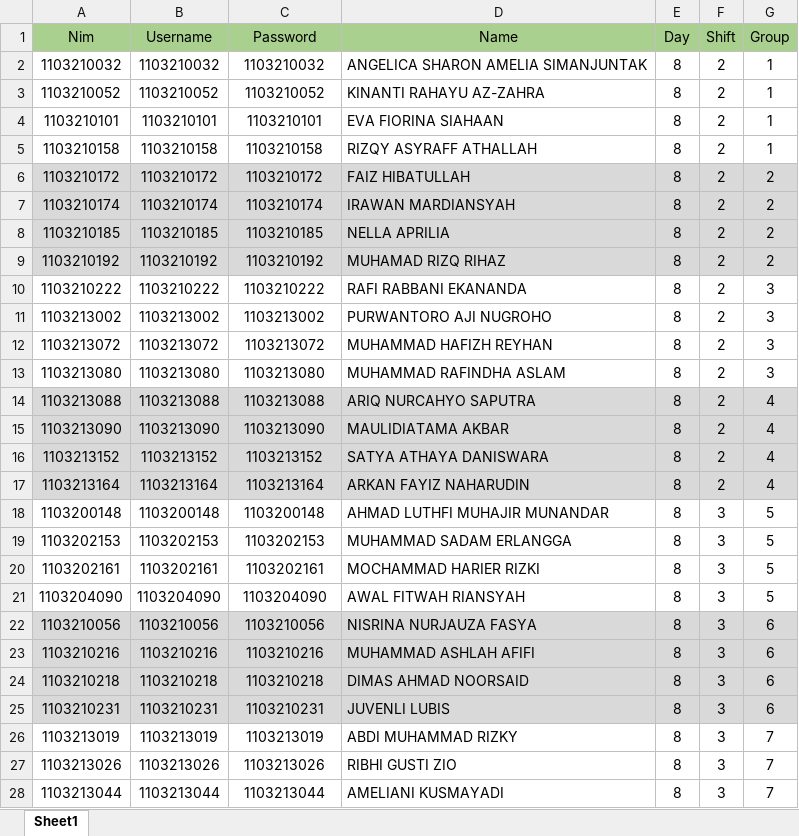
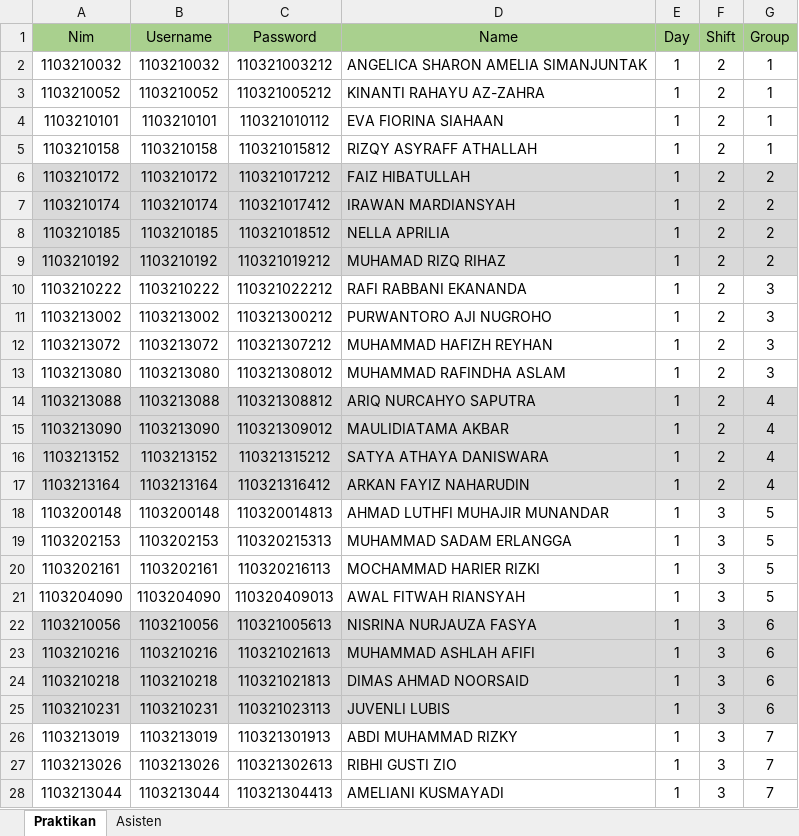
Before and after one commit to sealabtelu/sealab-api-gen7, an Excel workbook: wwwroot/dummy/Student - iSmile.xlsx, sheet Praktikan, drawn as a sheet; only a part is shown; values as stored, in another font and other column widths than the file's, no borders; the diff covers the shown part only; the diff names each change by its address in the sheet, - before the commit and + after, or states it on an @@ line.

Commit message:
dummy update

```diff
--- a/wwwroot/dummy/Student - iSmile.xlsx (sheet Praktikan)
+++ b/wwwroot/dummy/Student - iSmile.xlsx (sheet Praktikan)
-sheet tab: Sheet1
+sheet tab: Praktikan
+sheet tab: Asisten
-C2 (Password): 1103210032
+C2 (Password): 110321003212
-E2:E28 (Day): 8
+E2:E28 (Day): 1
-C3 (Password): 1103210052
+C3 (Password): 110321005212
-C4 (Password): 1103210101
+C4 (Password): 110321010112
-C5 (Password): 1103210158
+C5 (Password): 110321015812
-C6 (Password): 1103210172
+C6 (Password): 110321017212
-C7 (Password): 1103210174
+C7 (Password): 110321017412
-C8 (Password): 1103210185
+C8 (Password): 110321018512
-C9 (Password): 1103210192
+C9 (Password): 110321019212
-C10 (Password): 1103210222
+C10 (Password): 110321022212
-C11 (Password): 1103213002
+C11 (Password): 110321300212
-C12 (Password): 1103213072
+C12 (Password): 110321307212
-C13 (Password): 1103213080
+C13 (Password): 110321308012
-C14 (Password): 1103213088
+C14 (Password): 110321308812
-C15 (Password): 1103213090
+C15 (Password): 110321309012
-C16 (Password): 1103213152
+C16 (Password): 110321315212
-C17 (Password): 1103213164
+C17 (Password): 110321316412
-C18 (Password): 1103200148
+C18 (Password): 110320014813
-C19 (Password): 1103202153
+C19 (Password): 110320215313
-C20 (Password): 1103202161
+C20 (Password): 110320216113
-C21 (Password): 1103204090
+C21 (Password): 110320409013
-C22 (Password): 1103210056
+C22 (Password): 110321005613
-C23 (Password): 1103210216
+C23 (Password): 110321021613
-C24 (Password): 1103210218
+C24 (Password): 110321021813
-C25 (Password): 1103210231
+C25 (Password): 110321023113
-C26 (Password): 1103213019
+C26 (Password): 110321301913
-C27 (Password): 1103213026
+C27 (Password): 110321302613
-C28 (Password): 1103213044
+C28 (Password): 110321304413
```
Also changed, not shown: 12 added rows and 290 edited cells elsewhere in this sheet, 1 other file.
